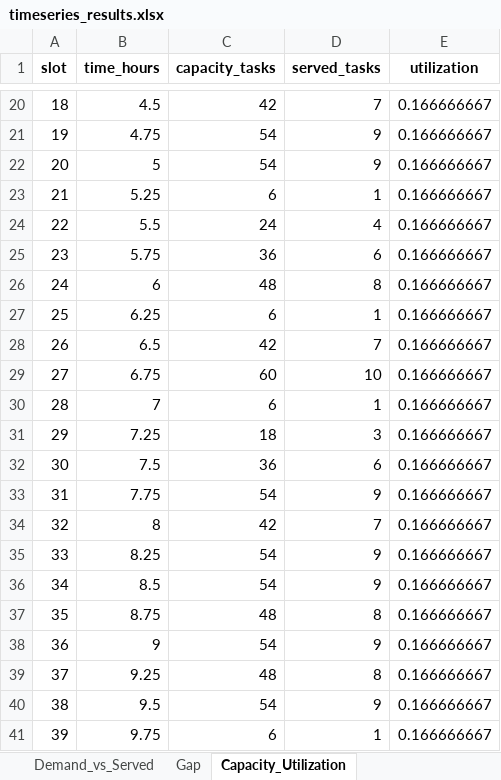
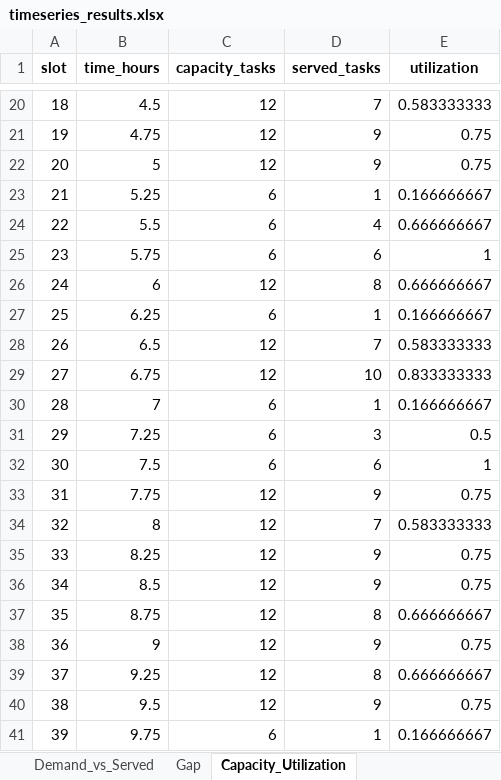
Before and after one commit to fvando/article, an Excel workbook: timeseries_results.xlsx, sheet Capacity_Utilization, drawn as a sheet; only a part is shown, gaps mark what is left out; values as stored, in another font and other column widths than the file's, no borders; the diff covers the shown part only; the diff names each change by its address in the sheet, - before the commit and + after, or states it on an @@ line.

```diff
--- a/timeseries_results.xlsx (sheet Capacity_Utilization)
+++ b/timeseries_results.xlsx (sheet Capacity_Utilization)
-C20 (capacity_tasks): 42
+C20 (capacity_tasks): 12
-E20 (utilization): 0.166666667
+E20 (utilization): 0.583333333
-C21:C22 (capacity_tasks): 54
+C21:C22 (capacity_tasks): 12
-E21:E22 (utilization): 0.166666667
+E21:E22 (utilization): 0.75
-C24 (capacity_tasks): 24
+C24 (capacity_tasks): 6
-E24 (utilization): 0.166666667
+E24 (utilization): 0.666666667
-C25 (capacity_tasks): 36
+C25 (capacity_tasks): 6
-E25 (utilization): 0.166666667
+E25 (utilization): 1
-C26 (capacity_tasks): 48
+C26 (capacity_tasks): 12
-E26 (utilization): 0.166666667
+E26 (utilization): 0.666666667
-C28 (capacity_tasks): 42
+C28 (capacity_tasks): 12
-E28 (utilization): 0.166666667
+E28 (utilization): 0.583333333
-C29 (capacity_tasks): 60
+C29 (capacity_tasks): 12
-E29 (utilization): 0.166666667
+E29 (utilization): 0.833333333
-C31 (capacity_tasks): 18
+C31 (capacity_tasks): 6
-E31 (utilization): 0.166666667
+E31 (utilization): 0.5
-C32 (capacity_tasks): 36
+C32 (capacity_tasks): 6
-E32 (utilization): 0.166666667
+E32 (utilization): 1
-C33 (capacity_tasks): 54
+C33 (capacity_tasks): 12
-E33 (utilization): 0.166666667
+E33 (utilization): 0.75
-C34 (capacity_tasks): 42
+C34 (capacity_tasks): 12
-E34 (utilization): 0.166666667
+E34 (utilization): 0.583333333
-C35:C36 (capacity_tasks): 54
+C35:C36 (capacity_tasks): 12
-E35:E36 (utilization): 0.166666667
+E35:E36 (utilization): 0.75
-C37 (capacity_tasks): 48
+C37 (capacity_tasks): 12
-E37 (utilization): 0.166666667
+E37 (utilization): 0.666666667
-C38 (capacity_tasks): 54
+C38 (capacity_tasks): 12
-E38 (utilization): 0.166666667
+E38 (utilization): 0.75
-C39 (capacity_tasks): 48
+C39 (capacity_tasks): 12
-E39 (utilization): 0.166666667
+E39 (utilization): 0.666666667
-C40 (capacity_tasks): 54
+C40 (capacity_tasks): 12
-E40 (utilization): 0.166666667
+E40 (utilization): 0.75
```
Also changed, not shown: 131 edited cells elsewhere in this sheet, sheet Demand_vs_Served, sheet Gap, 2 other files.
